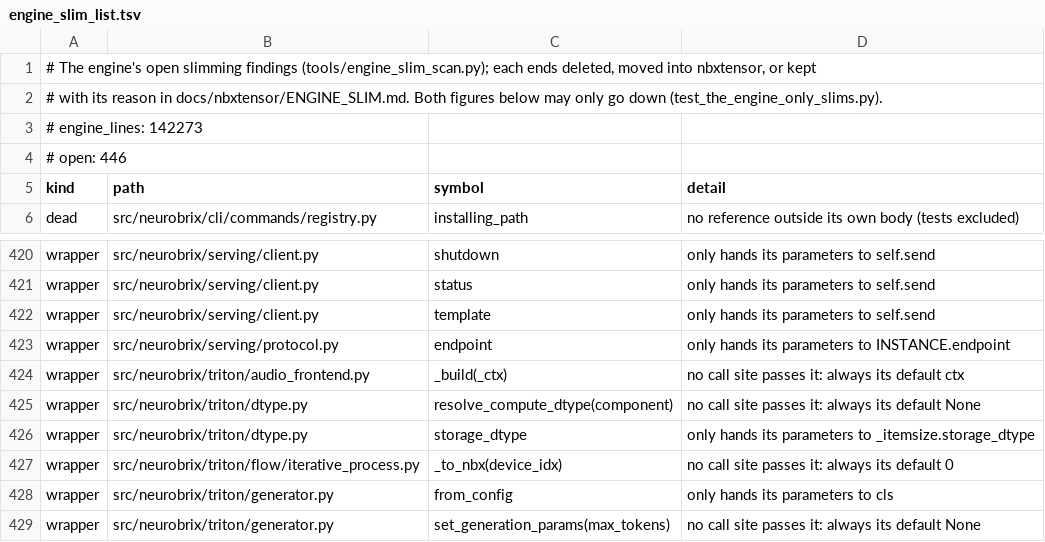
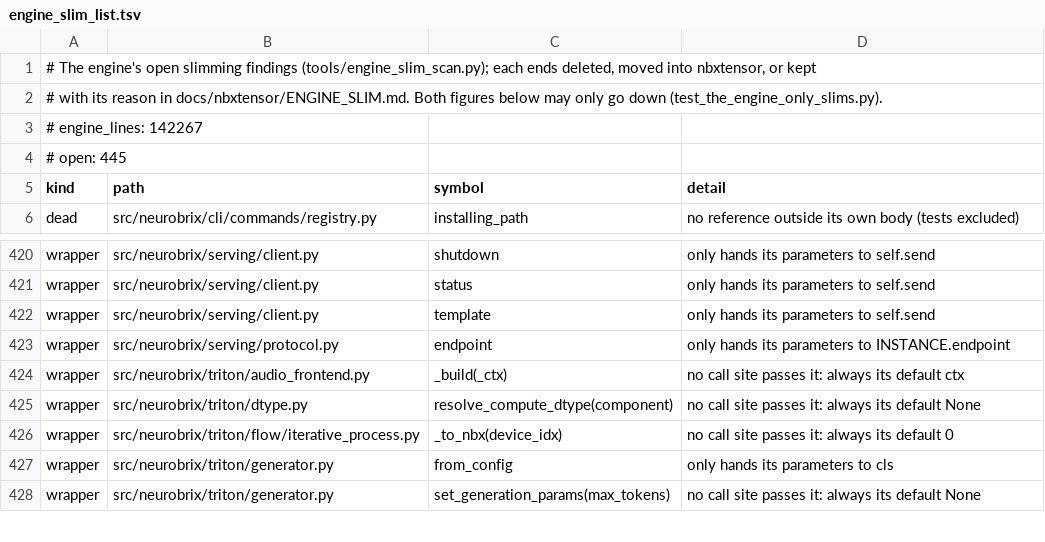
Before and after one commit to NeuroBrix/neurobrix, a TSV file: docs/nbxtensor/engine_slim_list.tsv, drawn as a sheet; only a part is shown, gaps mark what is left out.

Commit message:
cpu: the declared hardware profile sizes nbxtensor's CPU pool — its compute threads, never a count read off the machine
Hocine 2026-10-29 18:11 (the CPU on every core) and rule 1: the library's pool (nbxtensor.backend.cpu.pool, the
Mac's) defaulted to its own reading of the machine. triton.dtype.declare_hardware_profile, where the engine hands
its profile to the library, now sets the pool to profile.cpu.compute_threads (40 on the rack, the performance cores
on the M4 Pro); a profile without its cpu: section is refused by name. The BLAS thread count follows the pool (the
Mac's 2e37e743). The engine only slims: the same file's storage_dtype, which only handed its arguments to
nbxtensor.dtype.itemsize.storage_dtype, is gone (its two callers read the library) — 142 273 -> 142 267 lines. Cells:
red before (the pool kept its own default), 2 passed; the three cells that declare a fake profile give it a cpu and
restore the pool; tests/unit/dtype, R33, the width tests and the ratchet: 317 passed.

```diff
--- a/docs/nbxtensor/engine_slim_list.tsv
+++ b/docs/nbxtensor/engine_slim_list.tsv
@@ -2,4 +2,4 @@
 # with its reason in docs/nbxtensor/ENGINE_SLIM.md. Both figures below may only go down (test_the_engine_only_slims.py).
-# engine_lines: 142273
-# open: 446
+# engine_lines: 142267
+# open: 445
 kind	path	symbol	detail
@@ -425,3 +425,2 @@ wrapper	src/neurobrix/triton/audio_frontend.py	_build(_ctx)	no call site passes
 wrapper	src/neurobrix/triton/dtype.py	resolve_compute_dtype(component)	no call site passes it: always its default None
-wrapper	src/neurobrix/triton/dtype.py	storage_dtype	only hands its parameters to _itemsize.storage_dtype
 wrapper	src/neurobrix/triton/flow/iterative_process.py	_to_nbx(device_idx)	no call site passes it: always its default 0
```
Also changed, not shown: 6 other files.
